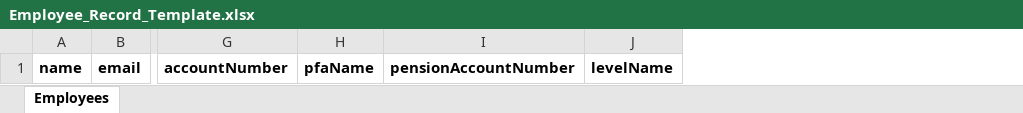
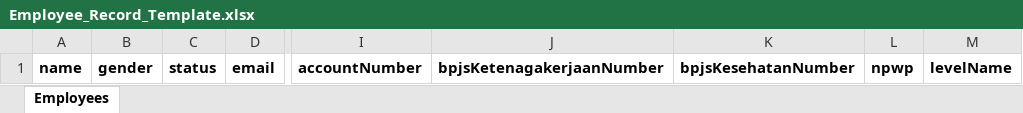
Before and after one commit to Daffariandhika/PayrollKu, an Excel workbook: docs/Employee_Record_Template.xlsx, sheet Employees, drawn as a sheet; only a part is shown, gaps mark what is left out; values as stored, in another font and other column widths than the file's, no borders; removed rows and columns are numbered as before the commit, all else as after; the diff names each change by its address in the sheet, - before the commit and + after, or states it on an @@ line.

Commit message:
report table adjustment,  excel template adjustmen
Co-Authored-By: meira <212976802+merazea@users.noreply.github.com>

```diff
--- a/docs/Employee_Record_Template.xlsx (sheet Employees)
+++ b/docs/Employee_Record_Template.xlsx (sheet Employees)
+column B, row 1: gender
+column C, row 1: status
-column H, row 1: pfaName
-column I, row 1: pensionAccountNumber
+column J, row 1: bpjsKetenagakerjaanNumber
+column K, row 1: bpjsKesehatanNumber
+column L, row 1: npwp
```
Also changed, not shown: 34 other files.
